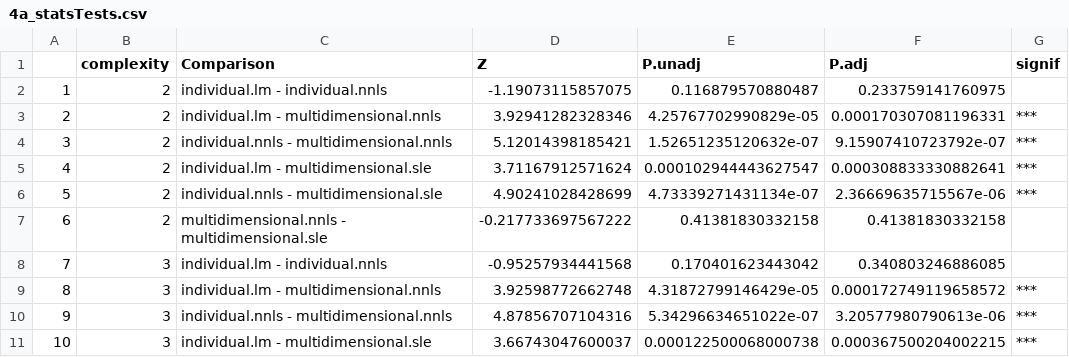
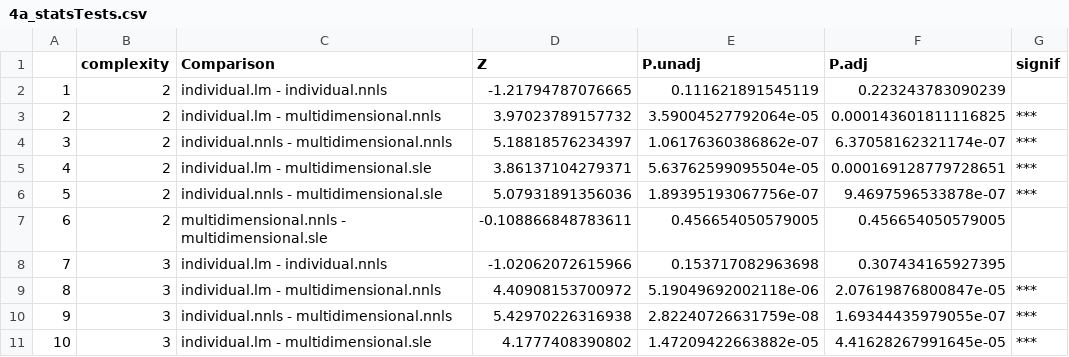
Before and after one commit to ginavong/2024_LightFitR_MethodsPaper, a CSV file: results/fig4/4a_statsTests.csv, drawn as a sheet; only a part is shown; the diff covers the shown part only.

```diff
--- a/results/fig4/4a_statsTests.csv
+++ b/results/fig4/4a_statsTests.csv
@@ -1,11 +1,11 @@
 "","complexity","Comparison","Z","P.unadj","P.adj","signif"
-"1","2","individual.lm - individual.nnls",-1.19073115857075,0.116879570880487,0.233759141760975," "
-"2","2","individual.lm - multidimensional.nnls",3.92941282328346,4.25767702990829e-05,0.000170307081196331,"***"
-"3","2","individual.nnls - multidimensional.nnls",5.12014398185421,1.52651235120632e-07,9.15907410723792e-07,"***"
-"4","2","individual.lm - multidimensional.sle",3.71167912571624,0.000102944443627547,0.000308833330882641,"***"
-"5","2","individual.nnls - multidimensional.sle",4.90241028428699,4.73339271431134e-07,2.36669635715567e-06,"***"
-"6","2","multidimensional.nnls - multidimensional.sle",-0.217733697567222,0.41381830332158,0.41381830332158," "
-"7","3","individual.lm - individual.nnls",-0.95257934441568,0.170401623443042,0.340803246886085," "
-"8","3","individual.lm - multidimensional.nnls",3.92598772662748,4.31872799146429e-05,0.000172749119658572,"***"
-"9","3","individual.nnls - multidimensional.nnls",4.87856707104316,5.34296634651022e-07,3.20577980790613e-06,"***"
-"10","3","individual.lm - multidimensional.sle",3.66743047600037,0.000122500068000738,0.000367500204002215,"***"
+"1","2","individual.lm - individual.nnls",-1.21794787076665,0.111621891545119,0.223243783090239," "
+"2","2","individual.lm - multidimensional.nnls",3.97023789157732,3.59004527792064e-05,0.000143601811116825,"***"
+"3","2","individual.nnls - multidimensional.nnls",5.18818576234397,1.06176360386862e-07,6.37058162321174e-07,"***"
+"4","2","individual.lm - multidimensional.sle",3.86137104279371,5.63762599095504e-05,0.000169128779728651,"***"
+"5","2","individual.nnls - multidimensional.sle",5.07931891356036,1.89395193067756e-07,9.4697596533878e-07,"***"
+"6","2","multidimensional.nnls - multidimensional.sle",-0.108866848783611,0.456654050579005,0.456654050579005," "
+"7","3","individual.lm - individual.nnls",-1.02062072615966,0.153717082963698,0.307434165927395," "
+"8","3","individual.lm - multidimensional.nnls",4.40908153700972,5.19049692002118e-06,2.07619876800847e-05,"***"
+"9","3","individual.nnls - multidimensional.nnls",5.42970226316938,2.82240726631759e-08,1.69344435979055e-07,"***"
+"10","3","individual.lm - multidimensional.sle",4.1777408390802,1.47209422663882e-05,4.41628267991645e-05,"***"
```
Also changed, not shown: 90 edited cells elsewhere in this file, data/regimes/fig4_ComplexityTest/4_ComplexityTest.csv, 12 other files.
